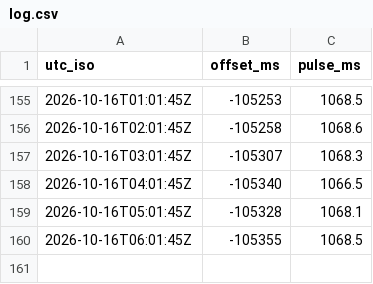
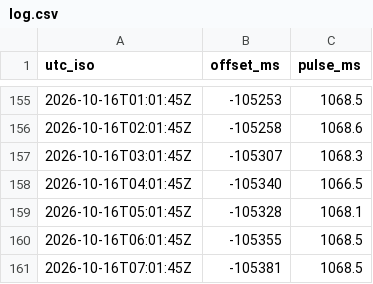
Before and after one commit to W1JGC/master-clock-monitor, a CSV file: log.csv, drawn as a sheet; only a part is shown, gaps mark what is left out; the diff names each change by its address in the sheet, - before the commit and + after, or states it on an @@ line.

Commit message:
data: log update 2026-10-16T07:15:03Z

```diff
--- a/log.csv
+++ b/log.csv
+row 161: 2026-10-16T07:01:45Z | -105381 | 1068.5
```
